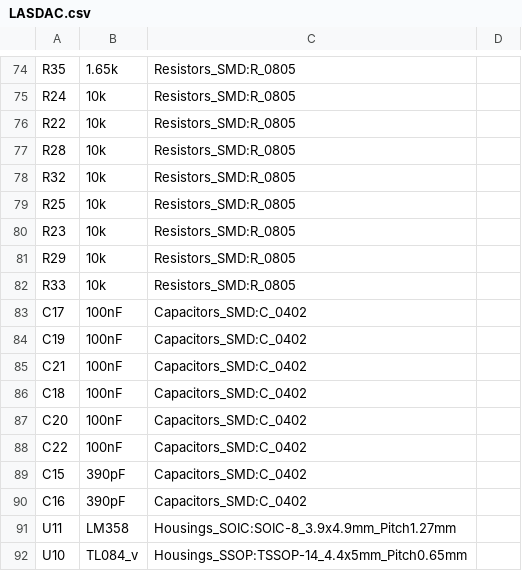
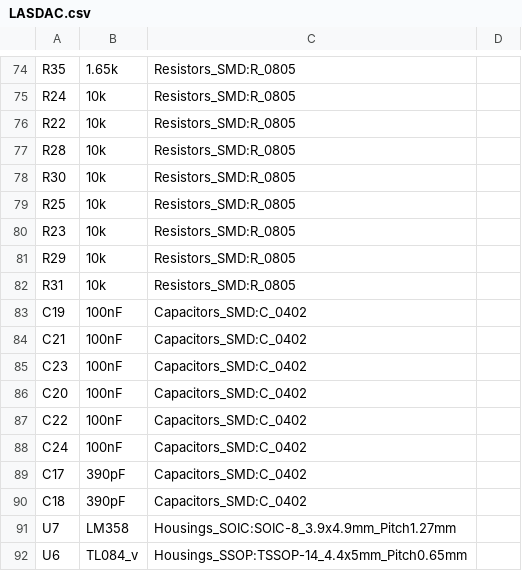
Before and after one commit to Grix/LASDAC, a CSV file: PCB/LASDAC.csv, drawn as a sheet; only a part is shown, gaps mark what is left out; the diff covers the shown part only.

```diff
--- a/PCB/LASDAC.csv
+++ b/PCB/LASDAC.csv
@@ -77,3 +77,3 @@ R22,10k,Resistors_SMD:R_0805,
 R28,10k,Resistors_SMD:R_0805,
-R32,10k,Resistors_SMD:R_0805,
+R30,10k,Resistors_SMD:R_0805,
 R25,10k,Resistors_SMD:R_0805,
@@ -81,12 +81,12 @@ R23,10k,Resistors_SMD:R_0805,
 R29,10k,Resistors_SMD:R_0805,
-R33,10k,Resistors_SMD:R_0805,
-C17,100nF,Capacitors_SMD:C_0402,
+R31,10k,Resistors_SMD:R_0805,
 C19,100nF,Capacitors_SMD:C_0402,
 C21,100nF,Capacitors_SMD:C_0402,
-C18,100nF,Capacitors_SMD:C_0402,
+C23,100nF,Capacitors_SMD:C_0402,
 C20,100nF,Capacitors_SMD:C_0402,
 C22,100nF,Capacitors_SMD:C_0402,
-C15,390pF,Capacitors_SMD:C_0402,
-C16,390pF,Capacitors_SMD:C_0402,
-U11,LM358,Housings_SOIC:SOIC-8_3.9x4.9mm_Pitch1.27mm,
-U10,TL084_v,Housings_SSOP:TSSOP-14_4.4x5mm_Pitch0.65mm,
+C24,100nF,Capacitors_SMD:C_0402,
+C17,390pF,Capacitors_SMD:C_0402,
+C18,390pF,Capacitors_SMD:C_0402,
+U7,LM358,Housings_SOIC:SOIC-8_3.9x4.9mm_Pitch1.27mm,
+U6,TL084_v,Housings_SSOP:TSSOP-14_4.4x5mm_Pitch0.65mm,
```
Also changed, not shown: 3 added rows, 3 removed rows and 36 edited cells elsewhere in this file, 16 other files.
